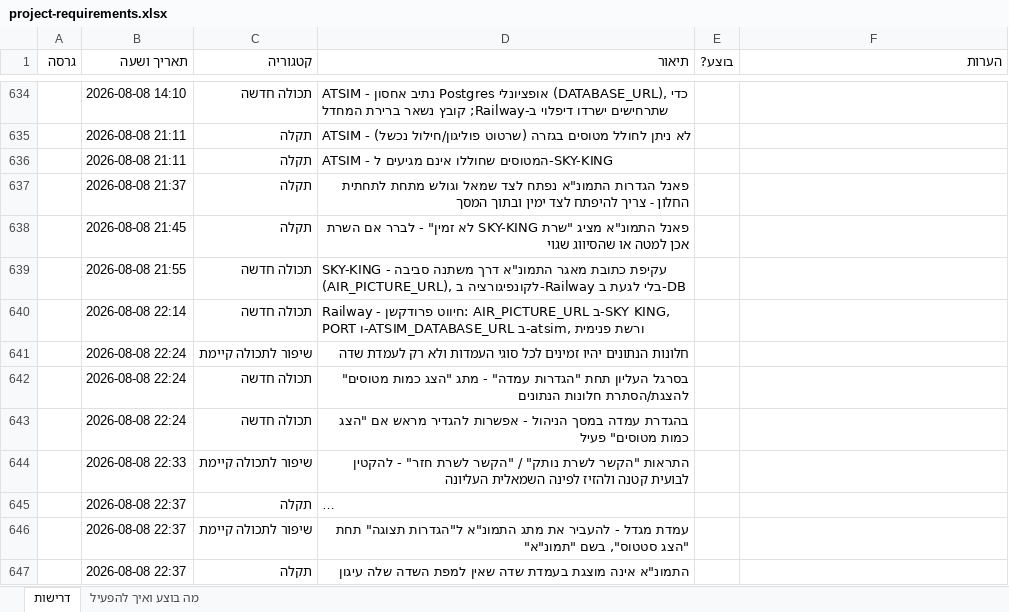
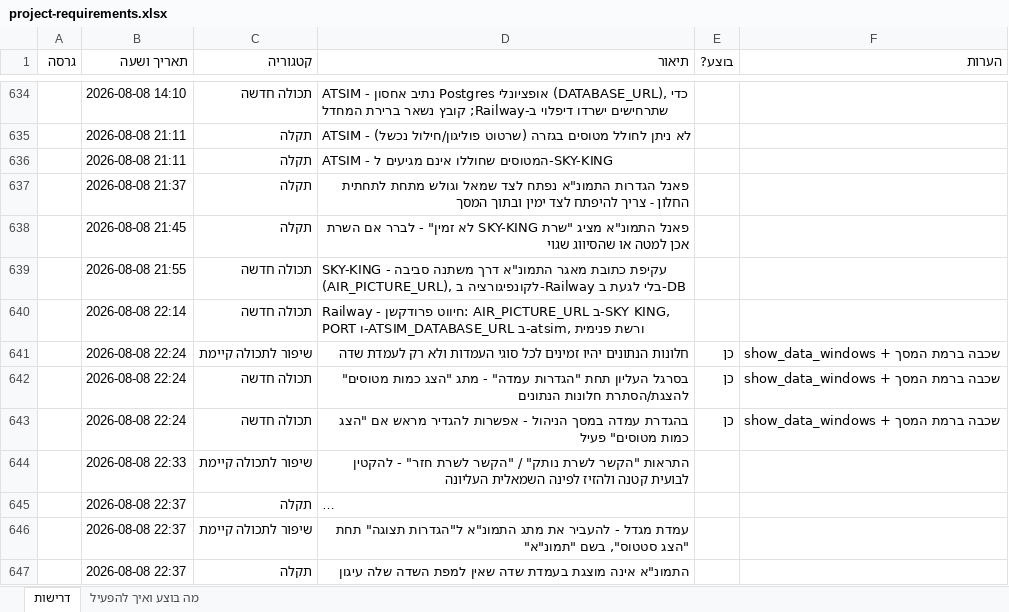
Before and after one commit to levori119/skyboard, an Excel workbook: project-requirements.xlsx, sheet דרישות, drawn as a sheet; only a part is shown, gaps mark what is left out; long unchanged cells end in …; values as stored, in another font and other column widths than the file's, no borders; the diff names each change by its address in the sheet, - before the commit and + after, or states it on an @@ line.

```diff
--- a/project-requirements.xlsx (sheet דרישות)
+++ b/project-requirements.xlsx (sheet דרישות)
-E641:E643 (בוצע?): (empty)
+E641:E643 (בוצע?): כן
-F641:F643 (הערות): (empty)
+F641:F643 (הערות): show_data_windows + שכבה ברמת המסך
```
Also changed, not shown: 7 other files.
